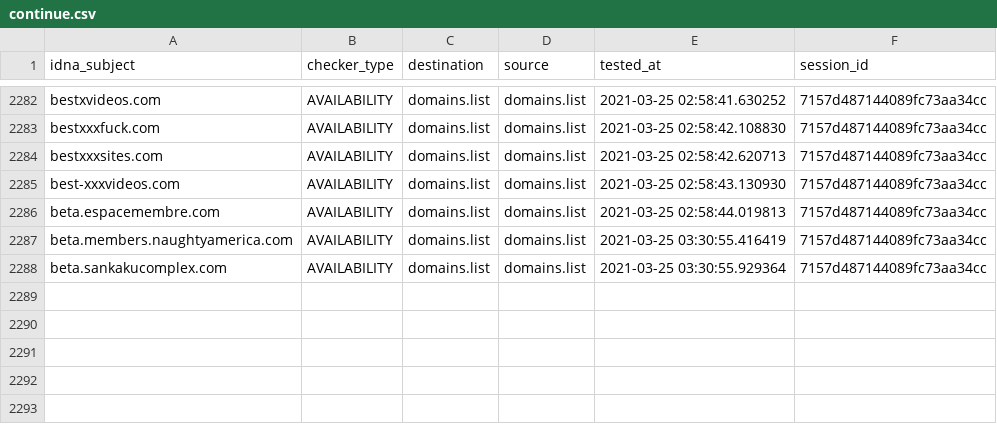
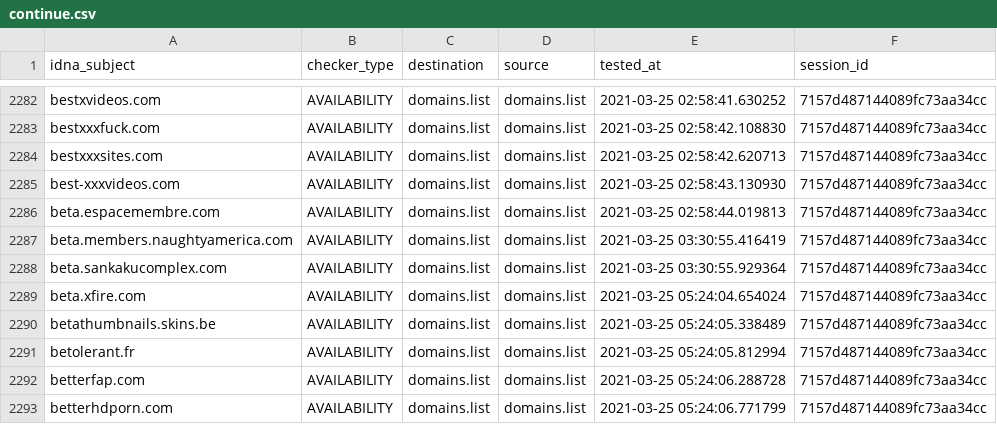
Before and after one commit to Ultimate-Hosts-Blacklist/smed79_blacklist_nsfw, a CSV file: output/domains.list/continue.csv, drawn as a sheet; only a part is shown, gaps mark what is left out; the diff names each change by its address in the sheet, - before the commit and + after, or states it on an @@ line.

```diff
--- a/output/domains.list/continue.csv
+++ b/output/domains.list/continue.csv
+row 2289: beta.xfire.com | AVAILABILITY | domains.list | domains.list | 2021-03-25 05:24:04.654024 | 7157d487144089fc73aa34cc
+row 2290: betathumbnails.skins.be | AVAILABILITY | domains.list | domains.list | 2021-03-25 05:24:05.338489 | 7157d487144089fc73aa34cc
+row 2291: betolerant.fr | AVAILABILITY | domains.list | domains.list | 2021-03-25 05:24:05.812994 | 7157d487144089fc73aa34cc
+row 2292: betterfap.com | AVAILABILITY | domains.list | domains.list | 2021-03-25 05:24:06.288728 | 7157d487144089fc73aa34cc
+row 2293: betterhdporn.com | AVAILABILITY | domains.list | domains.list | 2021-03-25 05:24:06.771799 | 7157d487144089fc73aa34cc
```
Also changed, not shown: 7 other files.
